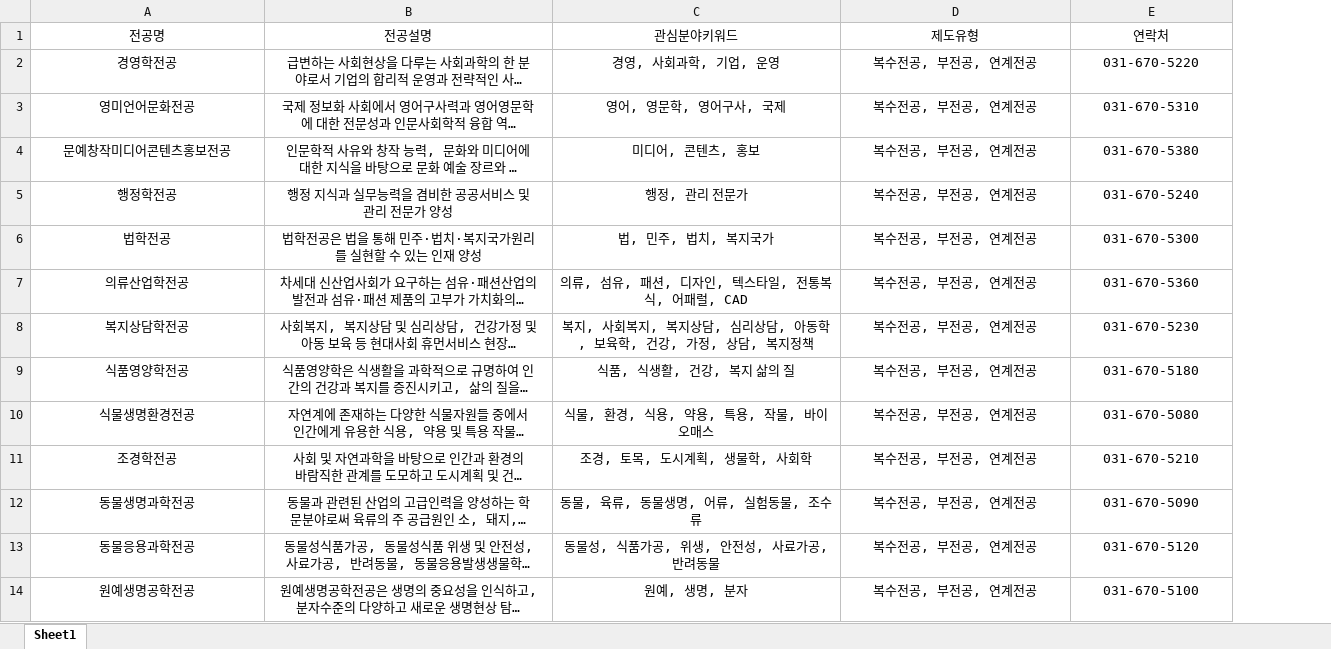
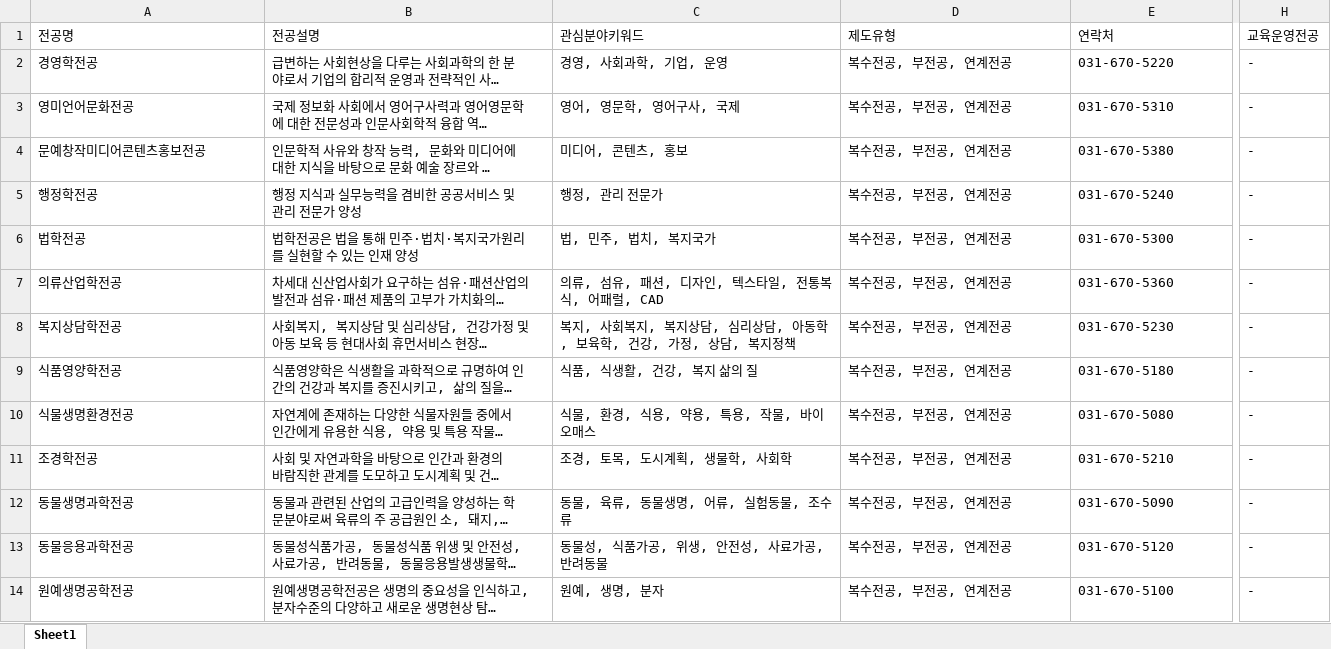
Before and after one commit to hknu-academic/gemini-chat-app, an Excel workbook: data/majors_info.xlsx, sheet Sheet1, drawn as a sheet; only a part is shown, gaps mark what is left out; long unchanged cells end in …; values as stored, in another font and other column widths than the file's, no borders; the diff covers the shown part only; the diff names each change by its address in the sheet, - before the commit and + after, or states it on an @@ line.

```diff
--- a/data/majors_info.xlsx (sheet Sheet1)
+++ b/data/majors_info.xlsx (sheet Sheet1)
+column H (교육운영전공), rows 2-14: all -
-A1:E14 alignment: center
+A1:E14 alignment: left
```
Also changed, not shown: 80 edited cells and cell formats elsewhere in this sheet, data/courses.xlsx, data/faq.xlsx.
